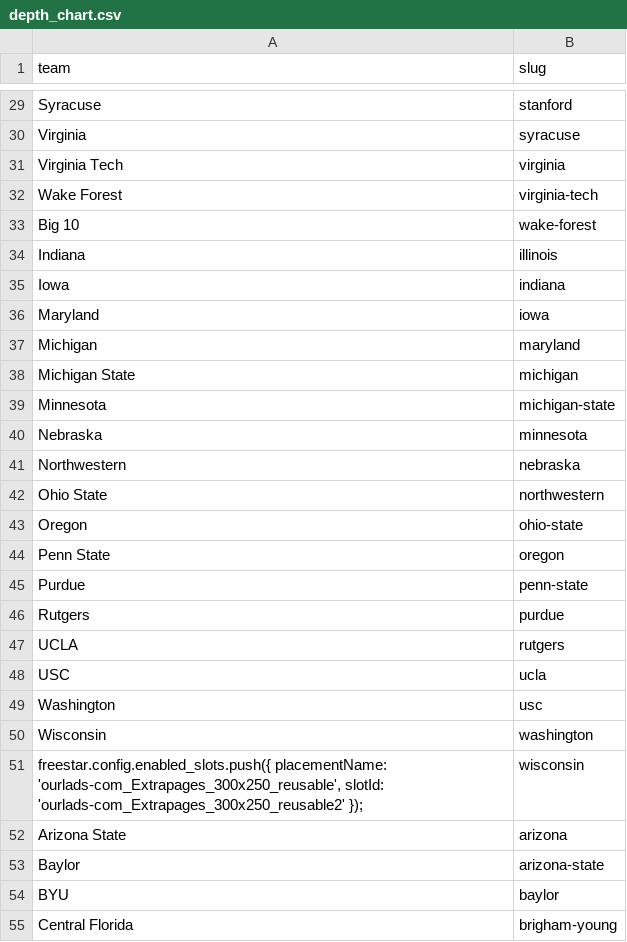
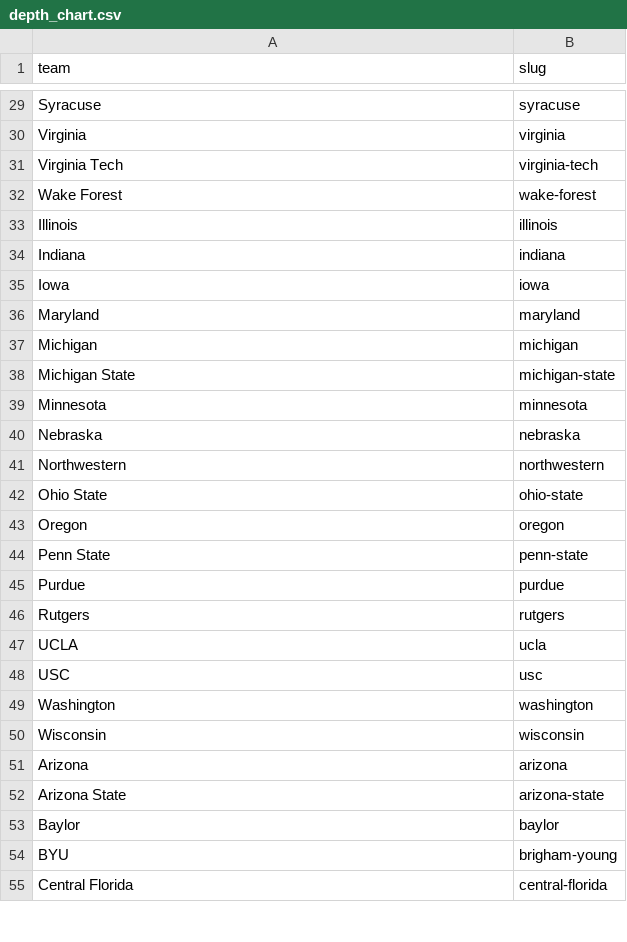
Before and after one commit to trashduty/injury, a CSV file: depth_chart.csv, drawn as a sheet; only a part is shown, gaps mark what is left out; removed rows and columns are numbered as before the commit, all else as after; the diff covers the shown part only; the diff names each change by its address in the sheet, - before the commit and + after, or states it on an @@ line.

```diff
--- a/depth_chart.csv
+++ b/depth_chart.csv
-B29 (slug): stanford
+B29 (slug): syracuse
-B30 (slug): syracuse
+B30 (slug): virginia
-B31 (slug): virginia
+B31 (slug): virginia-tech
-B32 (slug): virginia-tech
+B32 (slug): wake-forest
-row 33: Big 10 | wake-forest
+row 33: Illinois | illinois
-B34 (slug): illinois
+B34 (slug): indiana
-B35 (slug): indiana
+B35 (slug): iowa
-B36 (slug): iowa
+B36 (slug): maryland
-B37 (slug): maryland
+B37 (slug): michigan
-B38 (slug): michigan
+B38 (slug): michigan-state
-B39 (slug): michigan-state
+B39 (slug): minnesota
-B40 (slug): minnesota
+B40 (slug): nebraska
-B41 (slug): nebraska
+B41 (slug): northwestern
-B42 (slug): northwestern
+B42 (slug): ohio-state
-B43 (slug): ohio-state
+B43 (slug): oregon
-B44 (slug): oregon
+B44 (slug): penn-state
-B45 (slug): penn-state
+B45 (slug): purdue
-B46 (slug): purdue
+B46 (slug): rutgers
-B47 (slug): rutgers
+B47 (slug): ucla
-B48 (slug): ucla
+B48 (slug): usc
-B49 (slug): usc
+B49 (slug): washington
-B50 (slug): washington
+B50 (slug): wisconsin
-row 51: freestar.config.enabled_slots.push({ placementName: 'ourlads-com_Extrapages_300x250_reusable', slotId: 'ourlads-com_Extrapages_300x250_reusable2' }); | wisconsin
+row 51: Arizona | arizona
-B52 (slug): arizona
+B52 (slug): arizona-state
-B53 (slug): arizona-state
+B53 (slug): baylor
-B54 (slug): baylor
+B54 (slug): brigham-young
-B55 (slug): brigham-young
+B55 (slug): central-florida
```
Also changed, not shown: 9 added rows, 10 removed rows and 100 edited cells elsewhere in this file, 2 other files.
